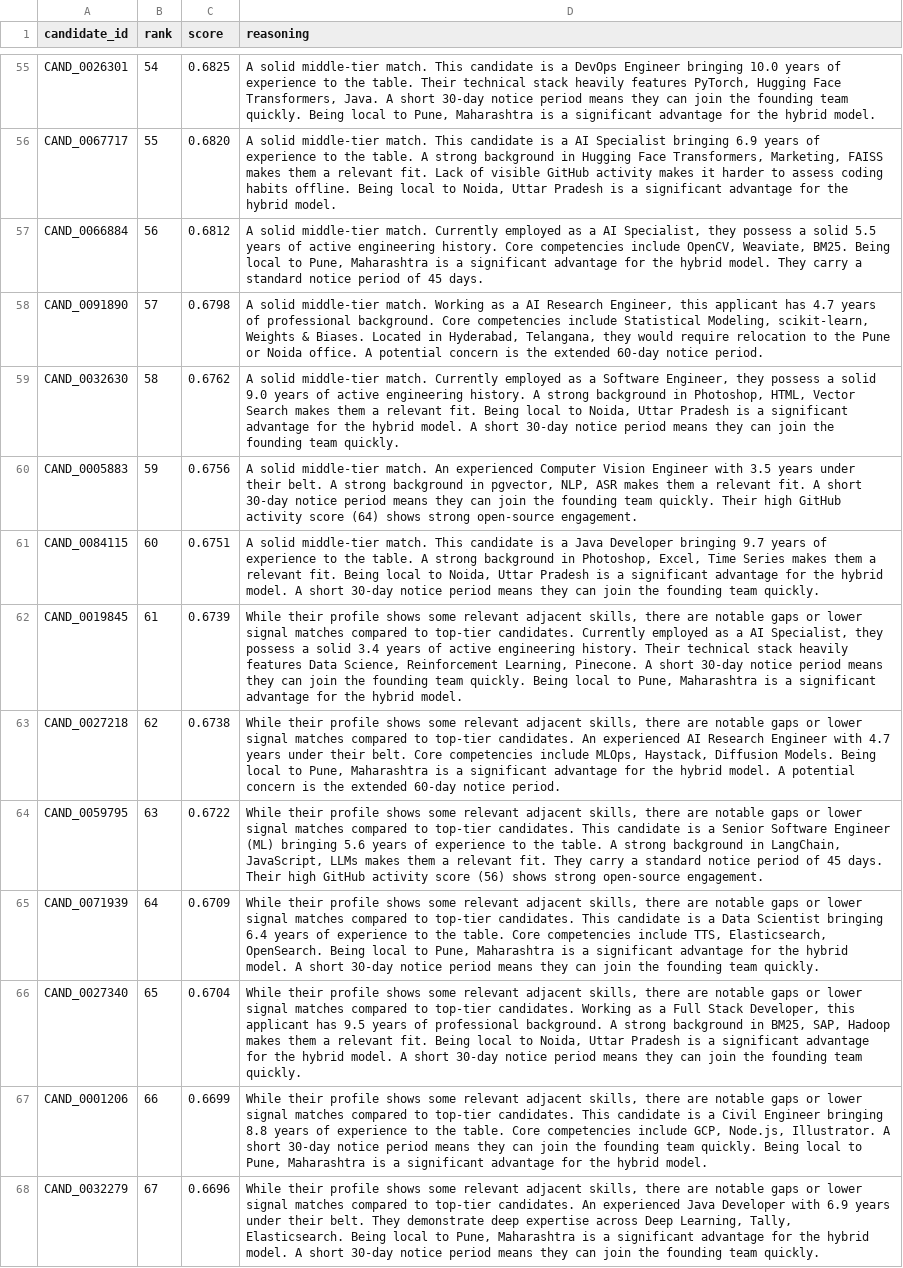
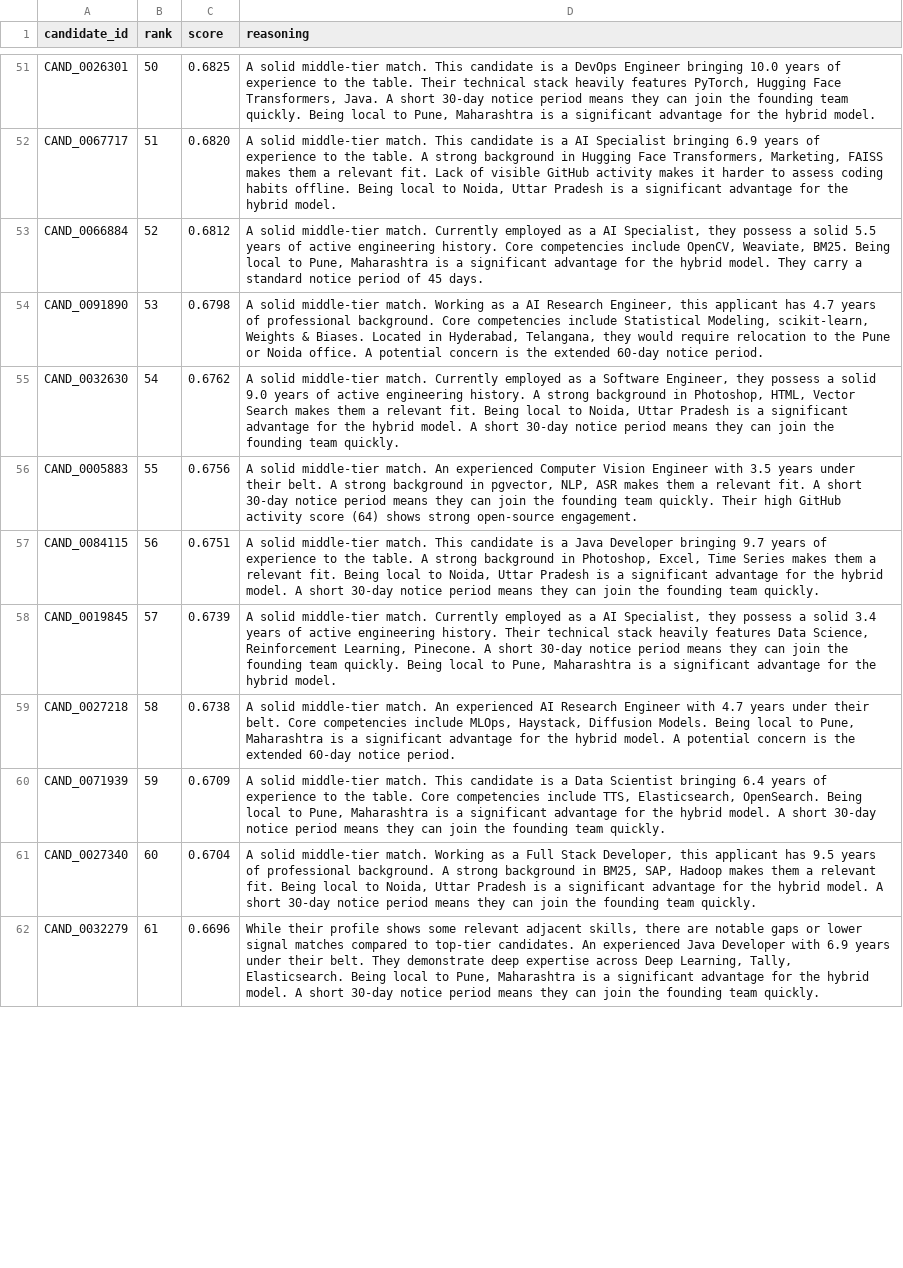
Before and after one commit to srinath2934/redrob, a CSV file: team_redrob.csv, drawn as a sheet; only a part is shown, gaps mark what is left out; removed rows and columns are numbered as before the commit, all else as after; the diff covers the shown part only; the diff names each change by its address in the sheet, - before the commit and + after, or states it on an @@ line.

Commit message:
feat: scoring engine fixes, UI polish, DEVLOG updates, team CSV refresh

```diff
--- a/team_redrob.csv
+++ b/team_redrob.csv
-B51 (rank): 54
+B51 (rank): 50
-B52 (rank): 55
+B52 (rank): 51
-B53 (rank): 56
+B53 (rank): 52
-B54 (rank): 57
+B54 (rank): 53
-B55 (rank): 58
+B55 (rank): 54
-B56 (rank): 59
+B56 (rank): 55
-B57 (rank): 60
+B57 (rank): 56
-B58 (rank): 61
+B58 (rank): 57
-D58 (reasoning): While their profile shows some relevant adjacent skills, there are notable gaps or lower signal matches compared to top-tier candidates. Currently employed…
+D58 (reasoning): A solid middle-tier match. Currently employed…
-B59 (rank): 62
+B59 (rank): 58
-D59 (reasoning): While their profile shows some relevant adjacent skills, there are notable gaps or lower signal matches compared to top-tier candidates. An experienced…
+D59 (reasoning): A solid middle-tier match. An experienced…
-row 64: CAND_0059795 | 63 | 0.6722 | While their profile shows some relevant adjacent skills, there are notable gaps or lower signal matches compared to top-tier candidates. This candidate is a Senior Software Engineer (ML) bringing 5.6 years of experience to the table. A strong background in LangChain, JavaScript, LLMs makes them a relevant fit. They carry a standard notice period of 45 days. Their high GitHub activity score (56) shows strong open-source engagement.
-B60 (rank): 64
+B60 (rank): 59
-D60 (reasoning): While their profile shows some relevant adjacent skills, there are notable gaps or lower signal matches compared to top-tier candidates. This candidate…
+D60 (reasoning): A solid middle-tier match. This candidate…
-B61 (rank): 65
+B61 (rank): 60
-D61 (reasoning): While their profile shows some relevant adjacent skills, there are notable gaps or lower signal matches compared to top-tier candidates. Working as…
+D61 (reasoning): A solid middle-tier match. Working as…
-row 67: CAND_0001206 | 66 | 0.6699 | While their profile shows some relevant adjacent skills, there are notable gaps or lower signal matches compared to top-tier candidates. This candidate is a Civil Engineer bringing 8.8 years of experience to the table. Core competencies include GCP, Node.js, Illustrator. A short 30-day notice period means they can join the founding team quickly. Being local to Pune, Maharashtra is a significant advantage for the hybrid model.
-B62 (rank): 67
+B62 (rank): 61
```
Also changed, not shown: 12 added rows, 10 removed rows and 65 edited cells elsewhere in this file, 4 other files.
